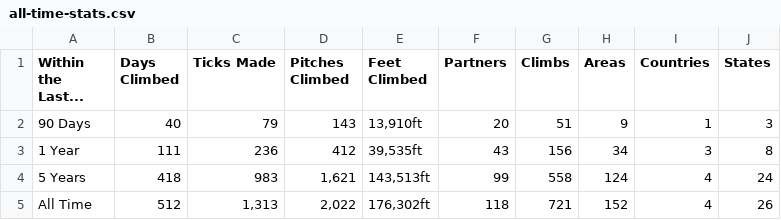
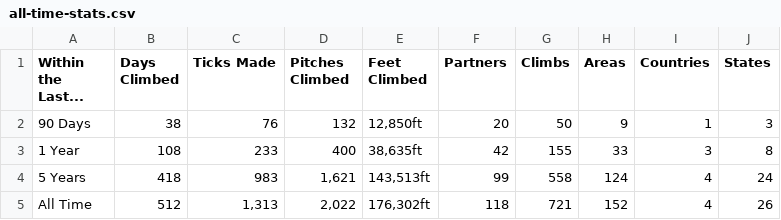
Before and after one commit to achiquit/websitejazzhands, a CSV file: climbing/data/all-time-stats.csv, drawn as a sheet.

```diff
--- a/climbing/data/all-time-stats.csv
+++ b/climbing/data/all-time-stats.csv
@@ -1,4 +1,4 @@
 "Within the Last...","Days Climbed","Ticks Made","Pitches Climbed","Feet Climbed",Partners,Climbs,Areas,Countries,States
-"90 Days",40,79,143,"13,910ft",20,51,9,1,3
-"1 Year",111,236,412,"39,535ft",43,156,34,3,8
+"90 Days",38,76,132,"12,850ft",20,50,9,1,3
+"1 Year",108,233,400,"38,635ft",42,155,33,3,8
 "5 Years",418,983,"1,621","143,513ft",99,558,124,4,24
```
Also changed, not shown: climbing/data/all-ticks.csv, climbing/data/top-climbs.csv, 7 other files.
